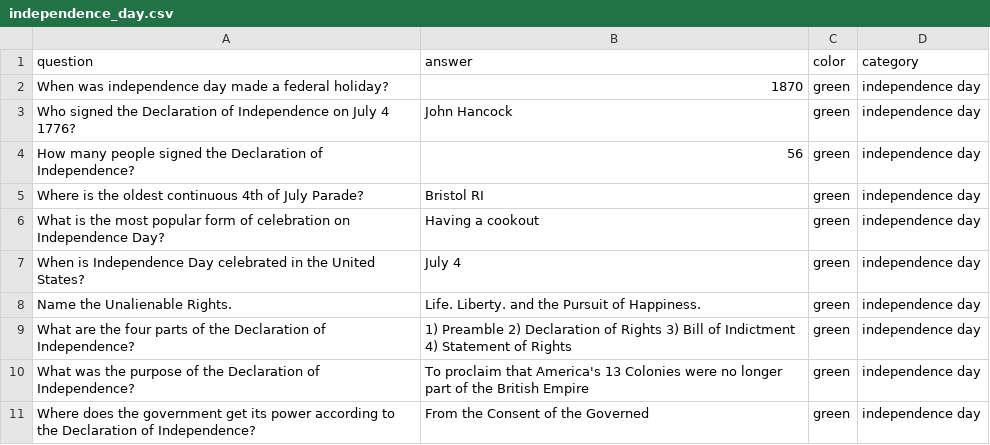
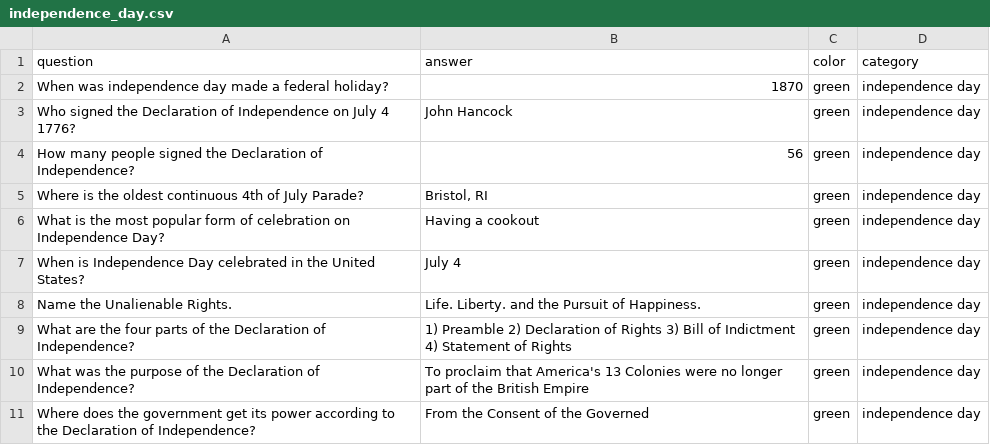
Before and after one commit to skasim/trivial-purfuit, a CSV file: src/question_files/independence_day.csv, drawn as a sheet.

Commit message:
Update independence_day.csv

```diff
--- a/src/question_files/independence_day.csv
+++ b/src/question_files/independence_day.csv
@@ -4,3 +4,3 @@ Who signed the Declaration of Independence on July 4 1776?,John Hancock,green,in
 How many people signed the Declaration of Independence?,56,green,independence day
-Where is the oldest continuous 4th of July Parade?,"Bristol RI",green,independence day
+Where is the oldest continuous 4th of July Parade?,"Bristol, RI",green,independence day
 What is the most popular form of celebration on Independence Day?,Having a cookout,green,independence day
```
